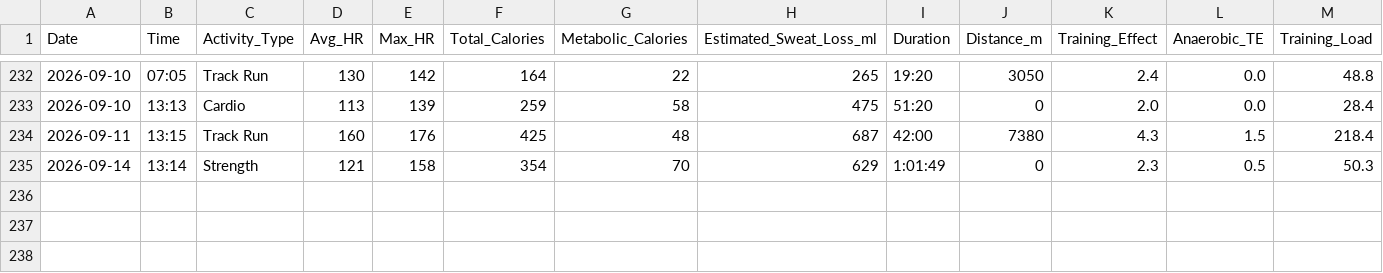
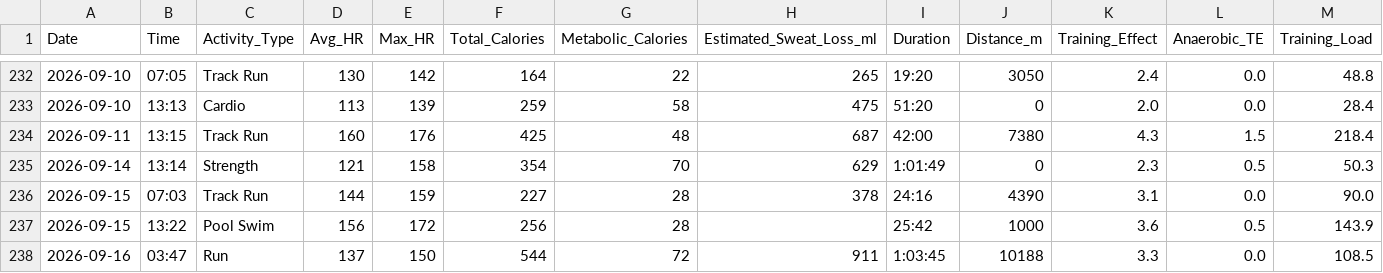
Before and after one commit to kaevinlaw/health_track, a CSV file: training_2026.csv, drawn as a sheet; only a part is shown, gaps mark what is left out; rows hold the shown columns only; the diff names each change by its address in the sheet, - before the commit and + after, or states it on an @@ line.

```diff
--- a/training_2026.csv
+++ b/training_2026.csv
+row 236: 2026-09-15 | 07:03 | Track Run | 144 | 159 | 227 | 28 | 378 | 24:16 | 4390 | 3.1 | 0.0 | 90.0
+row 237: 2026-09-15 | 13:22 | Pool Swim | 156 | 172 | 256 | 28 |  | 25:42 | 1000 | 3.6 | 0.5 | 143.9
+row 238: 2026-09-16 | 03:47 | Run | 137 | 150 | 544 | 72 | 911 | 1:03:45 | 10188 | 3.3 | 0.0 | 108.5
```
Also changed, not shown: food.csv, weight_2026.csv.
